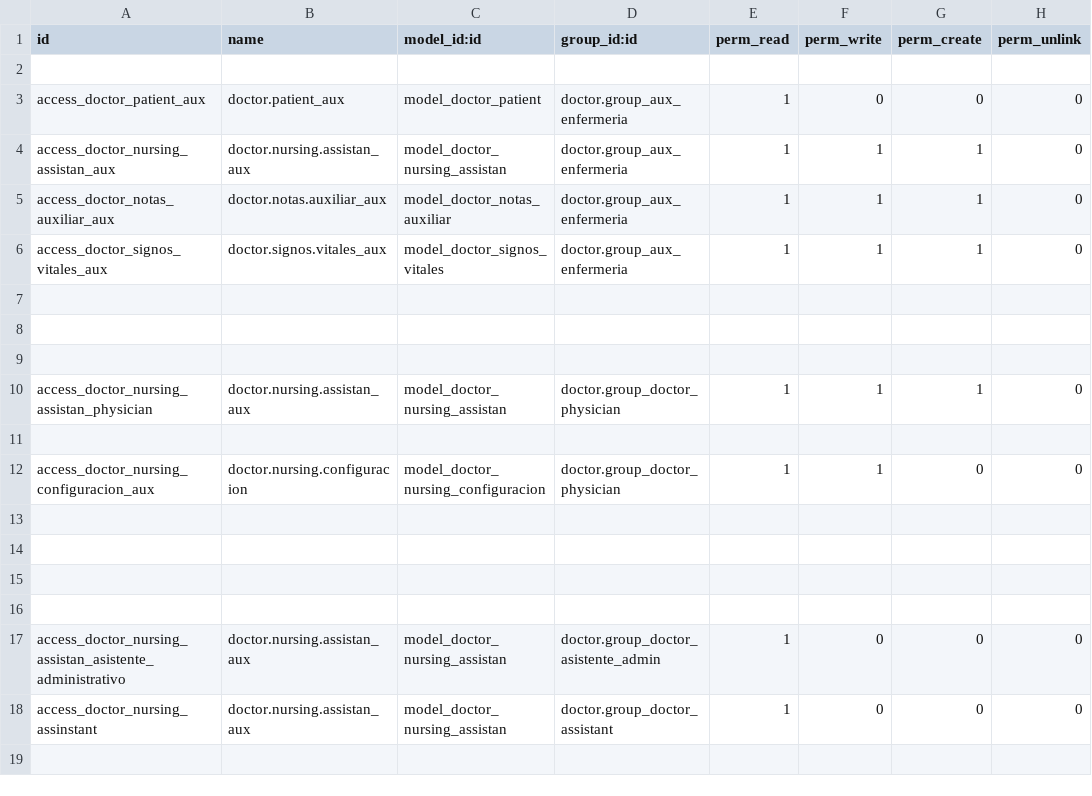
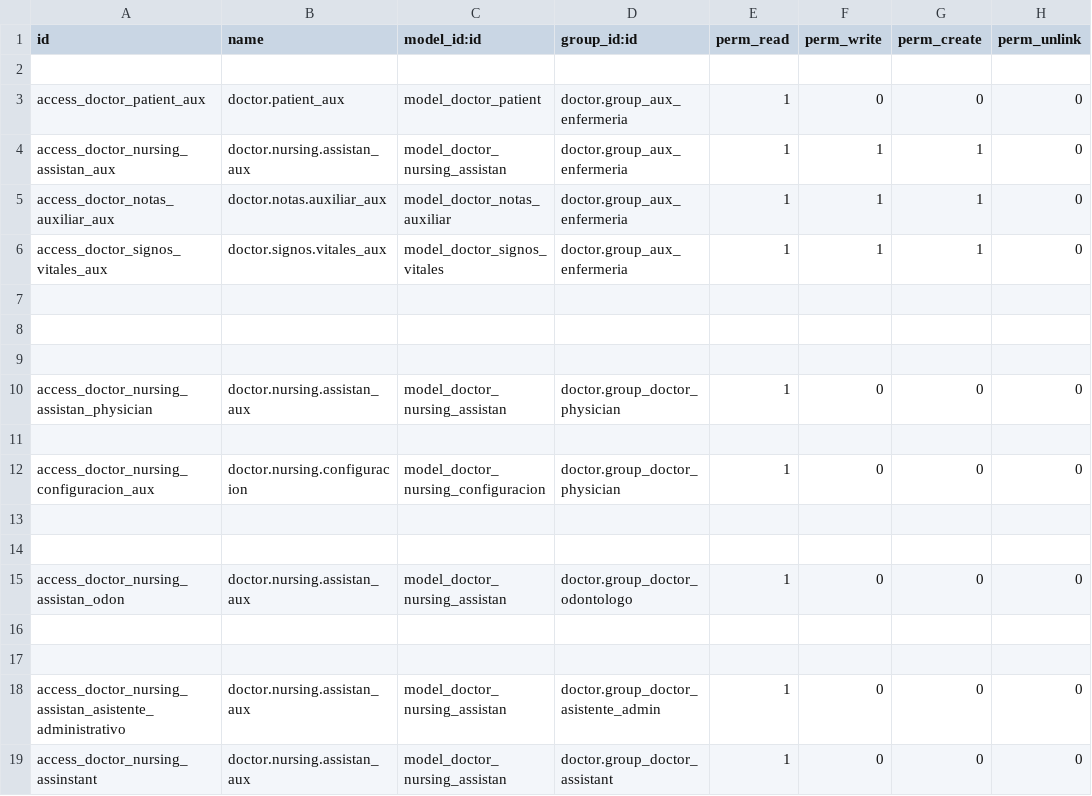
Before and after one commit to hivam/doctor_nursing_assistant, a CSV file: security/ir.model.access.csv, drawn as a sheet.

Commit message:
agregando cambios para que los usuarios no puedan crear en los campos relacion

```diff
--- a/security/ir.model.access.csv
+++ b/security/ir.model.access.csv
@@ -9,7 +9,8 @@ access_doctor_signos_vitales_aux,doctor.signos.vitales_aux,model_doctor_signos_v
 
-access_doctor_nursing_assistan_physician,doctor.nursing.assistan_aux,model_doctor_nursing_assistan,doctor.group_doctor_physician,1,1,1,0
+access_doctor_nursing_assistan_physician,doctor.nursing.assistan_aux,model_doctor_nursing_assistan,doctor.group_doctor_physician,1,0,0,0
 
-access_doctor_nursing_configuracion_aux,doctor.nursing.configuracion,model_doctor_nursing_configuracion,doctor.group_doctor_physician,1,1,0,0
+access_doctor_nursing_configuracion_aux,doctor.nursing.configuracion,model_doctor_nursing_configuracion,doctor.group_doctor_physician,1,0,0,0
 
 
+access_doctor_nursing_assistan_odon,doctor.nursing.assistan_aux,model_doctor_nursing_assistan,doctor.group_doctor_odontologo,1,0,0,0
 
```
